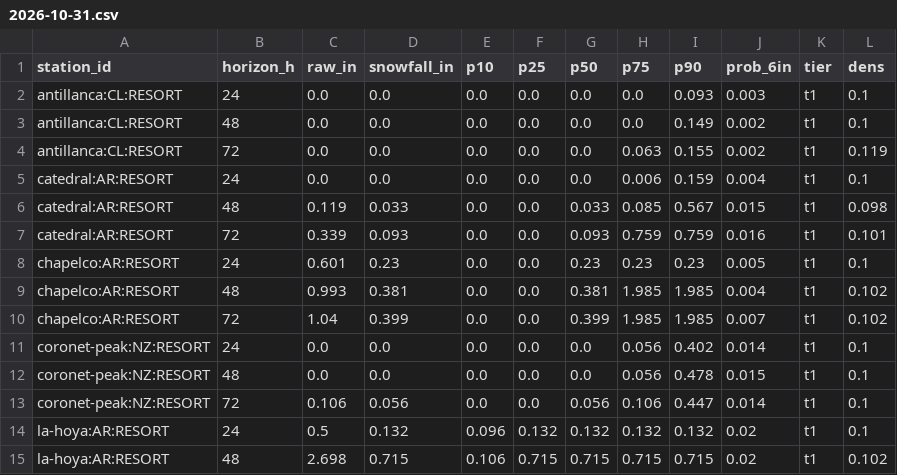
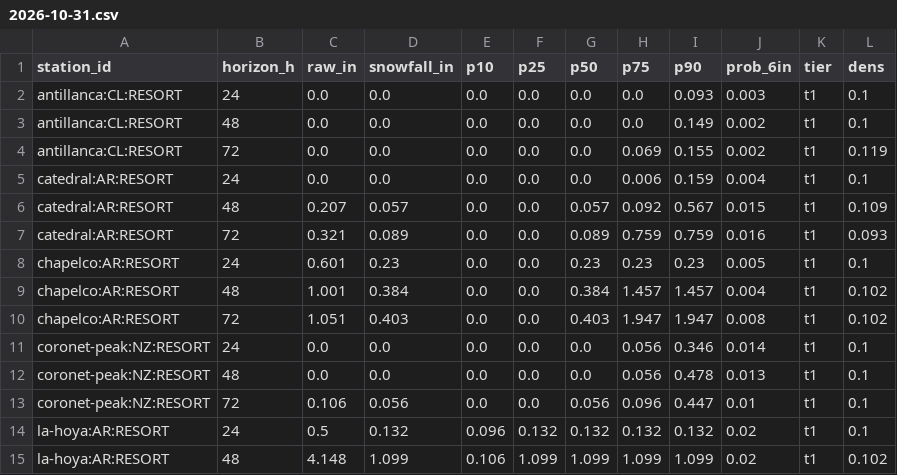
Before and after one commit to andrewnakas/open-powder-ml, a CSV file: history/resorts/2026-10-31.csv, drawn as a sheet; only a part is shown; the diff covers the shown part only.

```diff
--- a/history/resorts/2026-10-31.csv
+++ b/history/resorts/2026-10-31.csv
@@ -3,13 +3,13 @@ antillanca:CL:RESORT,24,0.0,0.0,0.0,0.0,0.0,0.0,0.093,0.003,t1,0.1
 antillanca:CL:RESORT,48,0.0,0.0,0.0,0.0,0.0,0.0,0.149,0.002,t1,0.1
-antillanca:CL:RESORT,72,0.0,0.0,0.0,0.0,0.0,0.063,0.155,0.002,t1,0.119
+antillanca:CL:RESORT,72,0.0,0.0,0.0,0.0,0.0,0.069,0.155,0.002,t1,0.119
 catedral:AR:RESORT,24,0.0,0.0,0.0,0.0,0.0,0.006,0.159,0.004,t1,0.1
-catedral:AR:RESORT,48,0.119,0.033,0.0,0.0,0.033,0.085,0.567,0.015,t1,0.098
-catedral:AR:RESORT,72,0.339,0.093,0.0,0.0,0.093,0.759,0.759,0.016,t1,0.101
+catedral:AR:RESORT,48,0.207,0.057,0.0,0.0,0.057,0.092,0.567,0.015,t1,0.109
+catedral:AR:RESORT,72,0.321,0.089,0.0,0.0,0.089,0.759,0.759,0.016,t1,0.093
 chapelco:AR:RESORT,24,0.601,0.23,0.0,0.0,0.23,0.23,0.23,0.005,t1,0.1
-chapelco:AR:RESORT,48,0.993,0.381,0.0,0.0,0.381,1.985,1.985,0.004,t1,0.102
-chapelco:AR:RESORT,72,1.04,0.399,0.0,0.0,0.399,1.985,1.985,0.007,t1,0.102
-coronet-peak:NZ:RESORT,24,0.0,0.0,0.0,0.0,0.0,0.056,0.402,0.014,t1,0.1
-coronet-peak:NZ:RESORT,48,0.0,0.0,0.0,0.0,0.0,0.056,0.478,0.015,t1,0.1
-coronet-peak:NZ:RESORT,72,0.106,0.056,0.0,0.0,0.056,0.106,0.447,0.014,t1,0.1
+chapelco:AR:RESORT,48,1.001,0.384,0.0,0.0,0.384,1.457,1.457,0.004,t1,0.102
+chapelco:AR:RESORT,72,1.051,0.403,0.0,0.0,0.403,1.947,1.947,0.008,t1,0.102
+coronet-peak:NZ:RESORT,24,0.0,0.0,0.0,0.0,0.0,0.056,0.346,0.014,t1,0.1
+coronet-peak:NZ:RESORT,48,0.0,0.0,0.0,0.0,0.0,0.056,0.478,0.013,t1,0.1
+coronet-peak:NZ:RESORT,72,0.106,0.056,0.0,0.0,0.056,0.096,0.447,0.01,t1,0.1
 la-hoya:AR:RESORT,24,0.5,0.132,0.096,0.132,0.132,0.132,0.132,0.02,t1,0.1
-la-hoya:AR:RESORT,48,2.698,0.715,0.106,0.715,0.715,0.715,0.715,0.02,t1,0.102
+la-hoya:AR:RESORT,48,4.148,1.099,0.106,1.099,1.099,1.099,1.099,0.02,t1,0.102
```
Also changed, not shown: 93 edited cells elsewhere in this file, history/era5/2026-10-31.csv, 2 other files.
